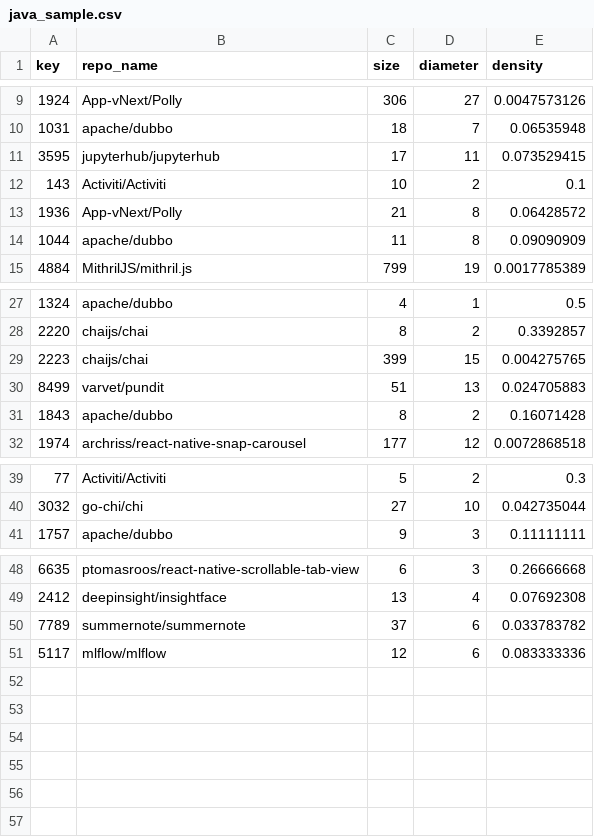
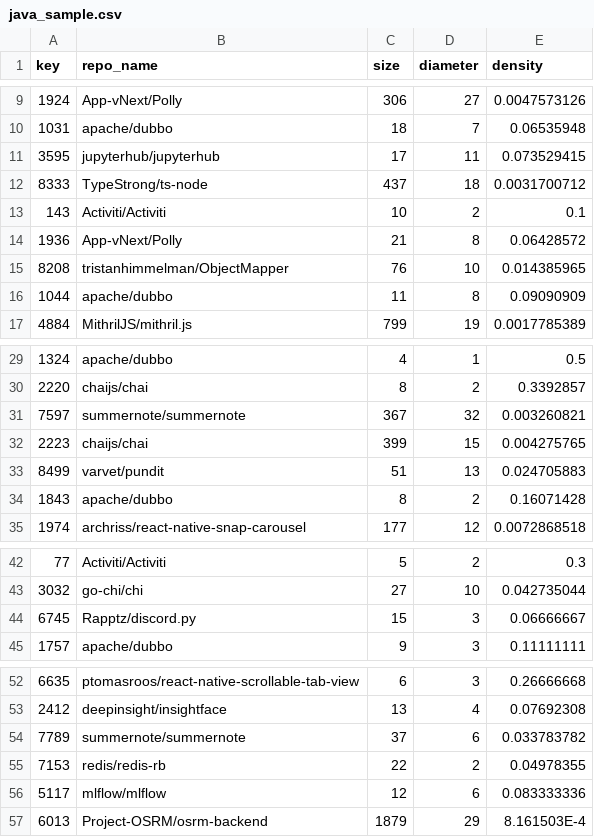
Before and after one commit to ubcdlab/pr-issue-topology-project, a CSV file: unified_json/java_sample.csv, drawn as a sheet; only a part is shown, gaps mark what is left out.

Commit message:
increase sample size

```diff
--- a/unified_json/java_sample.csv
+++ b/unified_json/java_sample.csv
@@ -11,4 +11,6 @@
 "3595","jupyterhub/jupyterhub","17","11","0.073529415"
+"8333","TypeStrong/ts-node","437","18","0.0031700712"
 "143","Activiti/Activiti","10","2","0.1"
 "1936","App-vNext/Polly","21","8","0.06428572"
+"8208","tristanhimmelman/ObjectMapper","76","10","0.014385965"
 "1044","apache/dubbo","11","8","0.09090909"
@@ -28,2 +30,3 @@
 "2220","chaijs/chai","8","2","0.3392857"
+"7597","summernote/summernote","367","32","0.003260821"
 "2223","chaijs/chai","399","15","0.004275765"
@@ -40,2 +43,3 @@
 "3032","go-chi/chi","27","10","0.042735044"
+"6745","Rapptz/discord.py","15","3","0.06666667"
 "1757","apache/dubbo","9","3","0.11111111"
@@ -50,2 +54,4 @@
 "7789","summernote/summernote","37","6","0.033783782"
+"7153","redis/redis-rb","22","2","0.04978355"
 "5117","mlflow/mlflow","12","6","0.083333336"
+"6013","Project-OSRM/osrm-backend","1879","29","8.161503E-4"
```
Also changed, not shown: 1 other file.
